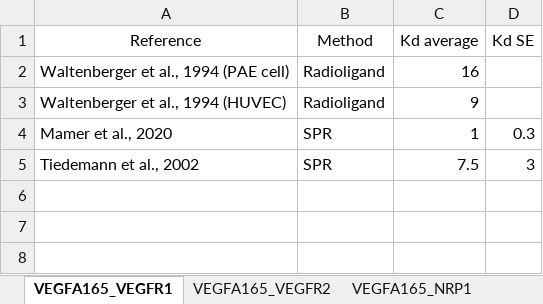
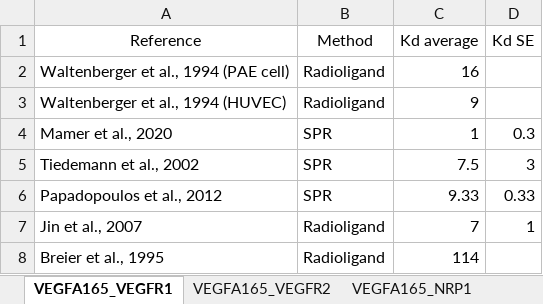
Before and after one commit to YunjeongLee/meta-analysis-for-VEGF-signaling, an Excel workbook: data/binding_affinity.xlsx, sheet VEGFA165_VEGFR1, drawn as a sheet; values as stored, in another font and other column widths than the file's, no borders; the diff names each change by its address in the sheet, - before the commit and + after, or states it on an @@ line.

Commit message:
add more Kd values measured by SPR and radioligand assay

```diff
--- a/data/binding_affinity.xlsx (sheet VEGFA165_VEGFR1)
+++ b/data/binding_affinity.xlsx (sheet VEGFA165_VEGFR1)
+row 6: Papadopoulos et al., 2012 | SPR | 9.33 | 0.33
+row 7: Jin et al., 2007 | Radioligand | 7 | 1
+row 8: Breier et al., 1995 | Radioligand | 114
```
